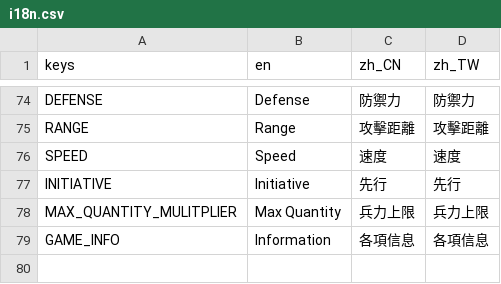
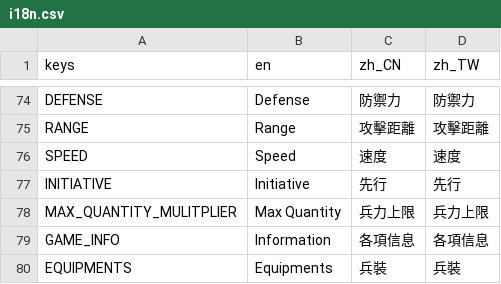
Before and after one commit to luiges90/ZHSAN3, a CSV file: i18n/i18n.csv, drawn as a sheet; only a part is shown, gaps mark what is left out; the diff names each change by its address in the sheet, - before the commit and + after, or states it on an @@ line.

```diff
--- a/i18n/i18n.csv
+++ b/i18n/i18n.csv
+row 80: EQUIPMENTS | Equipments | 兵裝 | 兵裝
```
Also changed, not shown: 6 other files.
